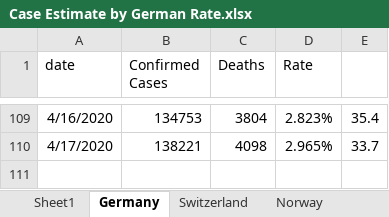
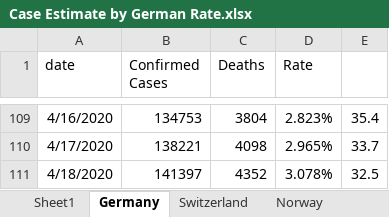
Before and after one commit to meridian-school-computer-science/covid-19, an Excel workbook: data/us/Case Estimate by German Rate.xlsx, sheet Germany, drawn as a sheet; only a part is shown, gaps mark what is left out; values as stored, in another font and other column widths than the file's, no borders; the diff names each change by its address in the sheet, - before the commit and + after, or states it on an @@ line.

```diff
--- a/data/us/Case Estimate by German Rate.xlsx (sheet Germany)
+++ b/data/us/Case Estimate by German Rate.xlsx (sheet Germany)
+row 111: 4/18/2020 | 141397 | 4352 | 3.078% | 32.5
```
Also changed, not shown: data/us/mac_us_states_deaths.xlsx, 11 other files.
